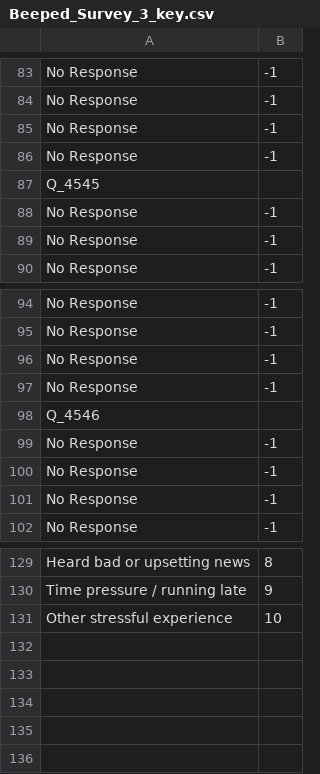
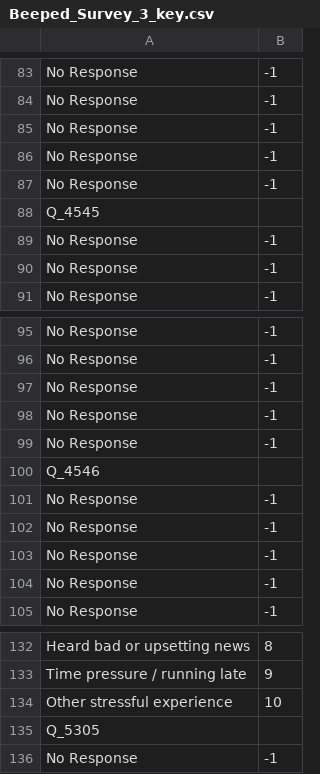
Before and after one commit to nelsonroque/wearitR, a CSV file: examples/data/Beeped_Survey_3_key.csv, drawn as a sheet; only a part is shown, gaps mark what is left out; the diff names each change by its address in the sheet, - before the commit and + after, or states it on an @@ line.

```diff
--- a/examples/data/Beeped_Survey_3_key.csv
+++ b/examples/data/Beeped_Survey_3_key.csv
+row 87: No Response | -1
+row 99: No Response | -1
+row 101: No Response | -1
+row 135: Q_5305
+row 136: No Response | -1
```
Also changed, not shown: examples/data/Beeped_Survey_1_key.csv, examples/data/Beeped_Survey_2_key.csv, 32 other files.
